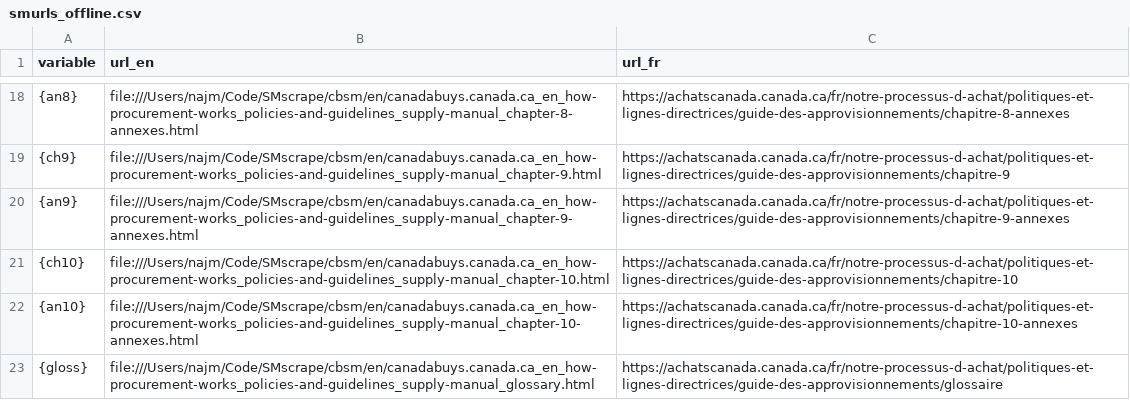
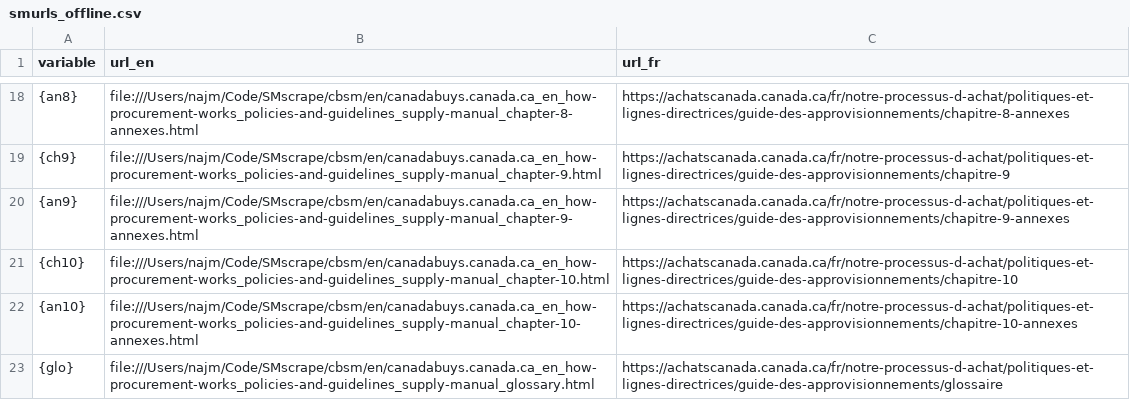
Before and after one commit to fetwi/smgen, a CSV file: smurls_offline.csv, drawn as a sheet; only a part is shown, gaps mark what is left out.

Commit message:
renamed:    SMscrape.py -> SMgen.py 	deleted:    SMscrape2.py 	modified:   smtemplate.html 	modified:   smurls.csv 	modified:   smurls2.csv 	modified:   smurls_full.csv 	modified:   smurls_offline.csv

```diff
--- a/smurls_offline.csv
+++ b/smurls_offline.csv
@@ -22,2 +22,2 @@
 {an10},file:///Users/najm/Code/SMscrape/cbsm/en/canadabuys.canada.ca_en_how-procurement-works_policies-and-guidelines_supply-manual_chapter-10-annexes.html,https://achatscanada.canada.ca/fr/notre-processus-d-achat/politiques-et-lignes-directrices/guide-des-approvisionnements/chapitre-10-annexes
-{gloss},file:///Users/najm/Code/SMscrape/cbsm/en/canadabuys.canada.ca_en_how-procurement-works_policies-and-guidelines_supply-manual_glossary.html,https://achatscanada.canada.ca/fr/notre-processus-d-achat/politiques-et-lignes-directrices/guide-des-approvisionnements/glossaire
+{glo},file:///Users/najm/Code/SMscrape/cbsm/en/canadabuys.canada.ca_en_how-procurement-works_policies-and-guidelines_supply-manual_glossary.html,https://achatscanada.canada.ca/fr/notre-processus-d-achat/politiques-et-lignes-directrices/guide-des-approvisionnements/glossaire
```
Also changed, not shown: smurls.csv, smurls2.csv, 4 other files.
